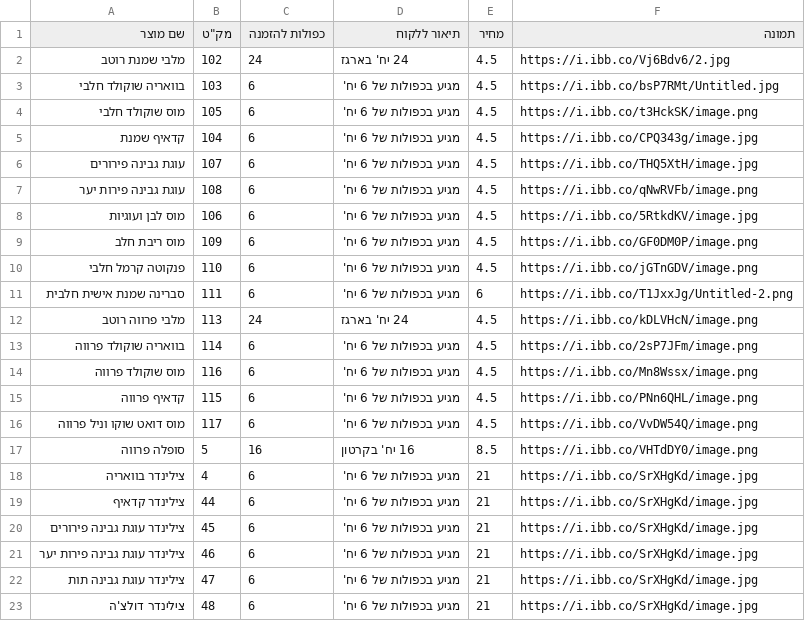
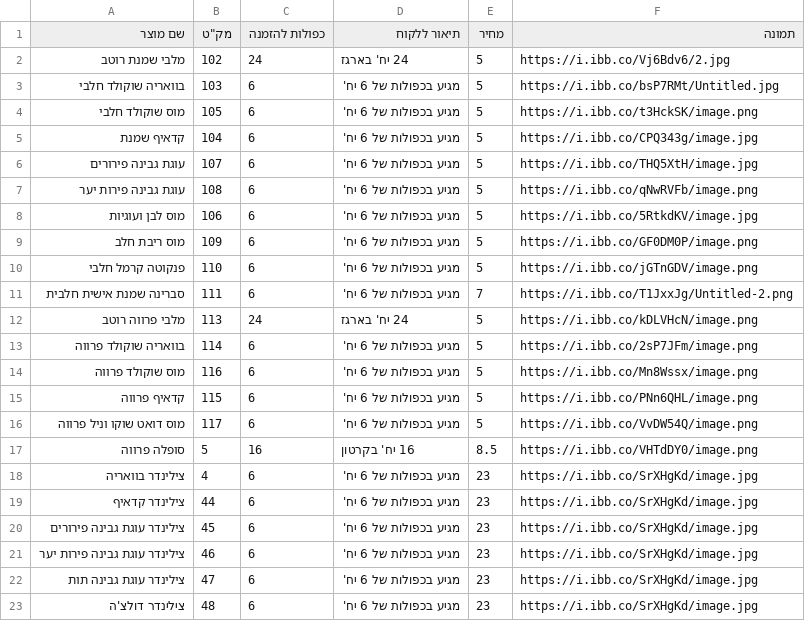
Before and after one commit to lilachbitton/orders-system, a CSV file: public/data/products.csv, drawn as a sheet.

```diff
--- a/public/data/products.csv
+++ b/public/data/products.csv
@@ -1,23 +1,23 @@
 שם מוצר,"מק""ט ",כפולות להזמנה,תיאור ללקוח,מחיר,תמונה
-מלבי שמנת רוטב,102,24,24 יח' בארגז,4.5,https://i.ibb.co/Vj6Bdv6/2.jpg
-בוואריה שוקולד חלבי,103,6,מגיע בכפולות של 6 יח',4.5,https://i.ibb.co/bsP7RMt/Untitled.jpg
-מוס שוקולד חלבי,105,6,מגיע בכפולות של 6 יח',4.5,https://i.ibb.co/t3HckSK/image.png
-קדאיף שמנת,104,6,מגיע בכפולות של 6 יח',4.5,https://i.ibb.co/CPQ343g/image.jpg
-עוגת גבינה פירורים,107,6,מגיע בכפולות של 6 יח',4.5,https://i.ibb.co/THQ5XtH/image.jpg
-עוגת גבינה פירות יער,108,6,מגיע בכפולות של 6 יח',4.5,https://i.ibb.co/qNwRVFb/image.png
-מוס לבן ועוגיות,106,6,מגיע בכפולות של 6 יח',4.5,https://i.ibb.co/5RtkdKV/image.jpg
-מוס ריבת חלב,109,6,מגיע בכפולות של 6 יח',4.5,https://i.ibb.co/GF0DM0P/image.png
-פנקוטה קרמל חלבי,110,6,מגיע בכפולות של 6 יח',4.5,https://i.ibb.co/jGTnGDV/image.png
-סברינה שמנת אישית חלבית,111,6,מגיע בכפולות של 6 יח',6,https://i.ibb.co/T1JxxJg/Untitled-2.png
-מלבי פרווה רוטב,113,24,24 יח' בארגז,4.5,https://i.ibb.co/kDLVHcN/image.png
-בוואריה שוקולד פרווה,114,6,מגיע בכפולות של 6 יח',4.5,https://i.ibb.co/2sP7JFm/image.png
-מוס שוקולד פרווה,116,6,מגיע בכפולות של 6 יח',4.5,https://i.ibb.co/Mn8Wssx/image.png
-קדאיף פרווה,115,6,מגיע בכפולות של 6 יח',4.5,https://i.ibb.co/PNn6QHL/image.png
-מוס דואט שוקו וניל פרווה,117,6,מגיע בכפולות של 6 יח',4.5,https://i.ibb.co/VvDW54Q/image.png
+מלבי שמנת רוטב,102,24,24 יח' בארגז,5,https://i.ibb.co/Vj6Bdv6/2.jpg
+בוואריה שוקולד חלבי,103,6,מגיע בכפולות של 6 יח',5,https://i.ibb.co/bsP7RMt/Untitled.jpg
+מוס שוקולד חלבי,105,6,מגיע בכפולות של 6 יח',5,https://i.ibb.co/t3HckSK/image.png
+קדאיף שמנת,104,6,מגיע בכפולות של 6 יח',5,https://i.ibb.co/CPQ343g/image.jpg
+עוגת גבינה פירורים,107,6,מגיע בכפולות של 6 יח',5,https://i.ibb.co/THQ5XtH/image.jpg
+עוגת גבינה פירות יער,108,6,מגיע בכפולות של 6 יח',5,https://i.ibb.co/qNwRVFb/image.png
+מוס לבן ועוגיות,106,6,מגיע בכפולות של 6 יח',5,https://i.ibb.co/5RtkdKV/image.jpg
+מוס ריבת חלב,109,6,מגיע בכפולות של 6 יח',5,https://i.ibb.co/GF0DM0P/image.png
+פנקוטה קרמל חלבי,110,6,מגיע בכפולות של 6 יח',5,https://i.ibb.co/jGTnGDV/image.png
+סברינה שמנת אישית חלבית,111,6,מגיע בכפולות של 6 יח',7,https://i.ibb.co/T1JxxJg/Untitled-2.png
+מלבי פרווה רוטב,113,24,24 יח' בארגז,5,https://i.ibb.co/kDLVHcN/image.png
+בוואריה שוקולד פרווה,114,6,מגיע בכפולות של 6 יח',5,https://i.ibb.co/2sP7JFm/image.png
+מוס שוקולד פרווה,116,6,מגיע בכפולות של 6 יח',5,https://i.ibb.co/Mn8Wssx/image.png
+קדאיף פרווה,115,6,מגיע בכפולות של 6 יח',5,https://i.ibb.co/PNn6QHL/image.png
+מוס דואט שוקו וניל פרווה,117,6,מגיע בכפולות של 6 יח',5,https://i.ibb.co/VvDW54Q/image.png
 סופלה פרווה,5,16,16 יח' בקרטון,8.5,https://i.ibb.co/VHTdDY0/image.png
-צילינדר בוואריה,4,6,מגיע בכפולות של 6 יח',21,https://i.ibb.co/SrXHgKd/image.jpg
-צילינדר קדאיף,44,6,מגיע בכפולות של 6 יח',21,https://i.ibb.co/SrXHgKd/image.jpg
-צילינדר עוגת גבינה פירורים,45,6,מגיע בכפולות של 6 יח',21,https://i.ibb.co/SrXHgKd/image.jpg
-צילינדר עוגת גבינה פירות יער,46,6,מגיע בכפולות של 6 יח',21,https://i.ibb.co/SrXHgKd/image.jpg
-צילינדר עוגת גבינה תות,47,6,מגיע בכפולות של 6 יח',21,https://i.ibb.co/SrXHgKd/image.jpg
-צילינדר דולצ'ה,48,6,מגיע בכפולות של 6 יח',21,https://i.ibb.co/SrXHgKd/image.jpg
+צילינדר בוואריה,4,6,מגיע בכפולות של 6 יח',23,https://i.ibb.co/SrXHgKd/image.jpg
+צילינדר קדאיף,44,6,מגיע בכפולות של 6 יח',23,https://i.ibb.co/SrXHgKd/image.jpg
+צילינדר עוגת גבינה פירורים,45,6,מגיע בכפולות של 6 יח',23,https://i.ibb.co/SrXHgKd/image.jpg
+צילינדר עוגת גבינה פירות יער,46,6,מגיע בכפולות של 6 יח',23,https://i.ibb.co/SrXHgKd/image.jpg
+צילינדר עוגת גבינה תות,47,6,מגיע בכפולות של 6 יח',23,https://i.ibb.co/SrXHgKd/image.jpg
+צילינדר דולצ'ה,48,6,מגיע בכפולות של 6 יח',23,https://i.ibb.co/SrXHgKd/image.jpg
```
Also changed, not shown: 1 other file.
